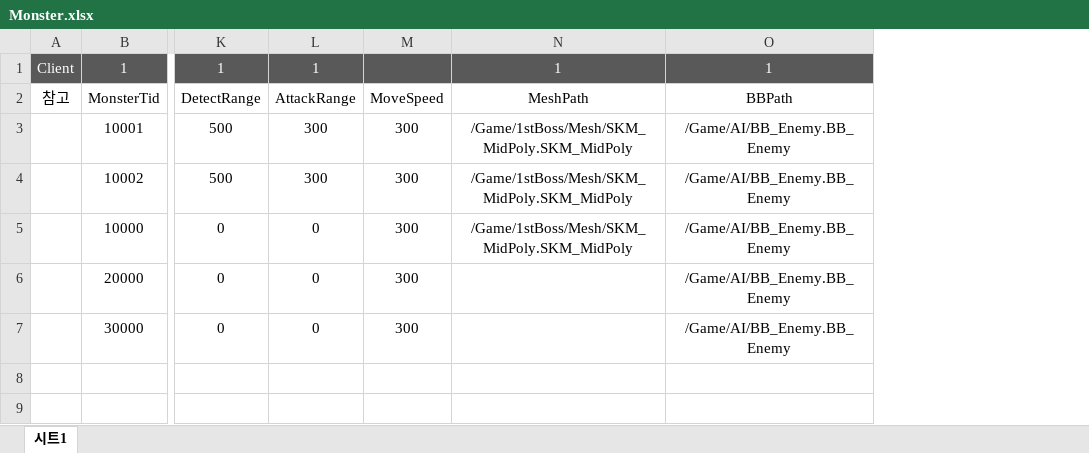
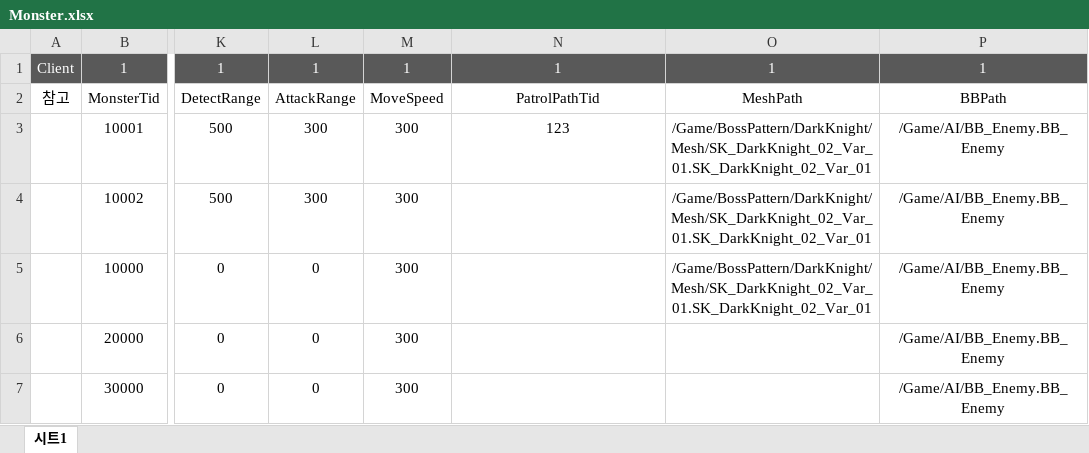
Before and after one commit to WantedBA/ProjectBA, an Excel workbook: BADesign/Excel/Monster.xlsx, sheet 시트1, drawn as a sheet; only a part is shown, gaps mark what is left out; values as stored, in another font and other column widths than the file's, no borders; charts and pictures not drawn; the diff names each change by its address in the sheet, - before the commit and + after, or states it on an @@ line.

Commit message:
코드, 데이터 추가
-PatrolPath 데이터 추가
-MonsterRow pathTid 추가
-TableManager PatrolPathload 추가
-PatrolPath actor 추가
-BTTask_FindPatrolPath  경로 순찰 기능 추가
-BTTask_FindPatrolPos 랜덤 순찰 기능추가

```diff
--- a/BADesign/Excel/Monster.xlsx (sheet 시트1)
+++ b/BADesign/Excel/Monster.xlsx (sheet 시트1)
+column O, rows 1-5: 1 | MeshPath | /Game/BossPattern/DarkKnight/Mesh/SK_DarkKnight_02_Var_01.SK_DarkKnight_02_Var_01 | /Game/BossPattern/DarkKnight/Mesh/SK_DarkKnight_02_Var_01.SK_DarkKnight_02_Var_01 | /Game/BossPattern/DarkKnight/Mesh/SK_DarkKnight_02_Var_01.SK_DarkKnight_02_Var_01
-M1: (empty)
+M1: 1
-N2: MeshPath
+N2: PatrolPathTid
-N3: /Game/1stBoss/Mesh/SKM_MidPoly.SKM_MidPoly
+N3: 123
-N4:N5: /Game/1stBoss/Mesh/SKM_MidPoly.SKM_MidPoly
+N4:N5: (empty)
```
Also changed, not shown: 19 other files.
